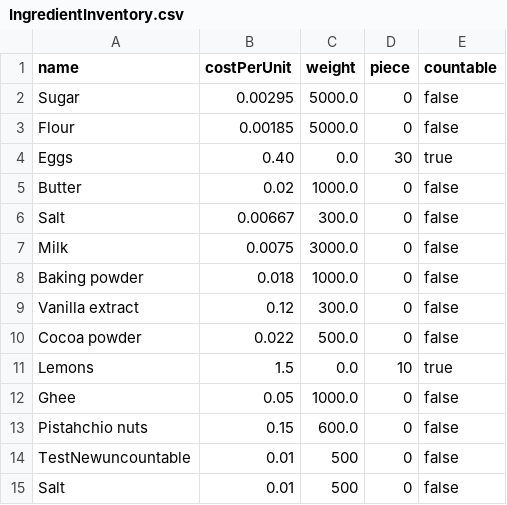
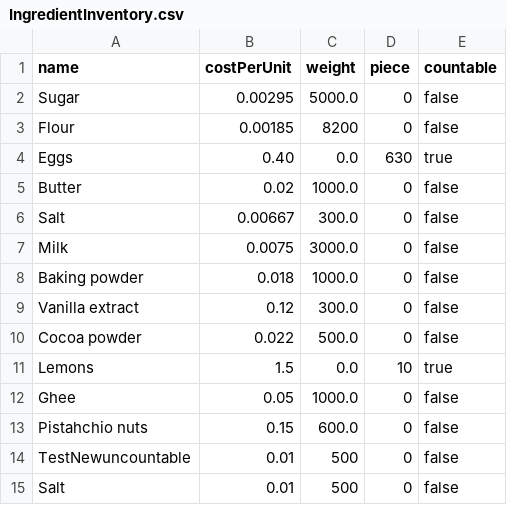
Before and after one commit to WenHao1223/cpt113-asgn1, a CSV file: files/IngredientInventory.csv, drawn as a sheet.

Commit message:
Feat: restock and update ingredientInventory.csv

```diff
--- a/files/IngredientInventory.csv
+++ b/files/IngredientInventory.csv
@@ -2,4 +2,4 @@ name,costPerUnit,weight,piece,countable
 Sugar,0.00295,5000.0,0,false
-Flour,0.00185,5000.0,0,false
-Eggs,0.40,0.0,30,true
+Flour,0.00185,8200,0,false
+Eggs,0.40,0.0,630,true
 Butter,0.02,1000.0,0,false
```
Also changed, not shown: 3 other files.
